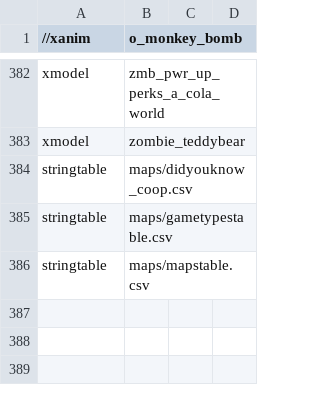
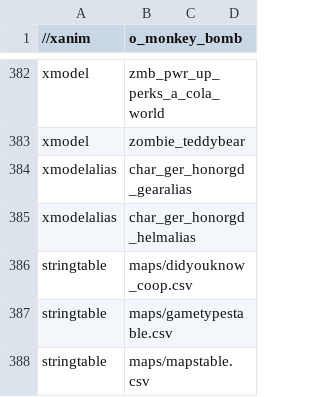
Before and after one commit to Keyware-Digital/NDU-Reloaded, a CSV file: mod.csv, drawn as a sheet; only a part is shown, gaps mark what is left out.

```diff
--- a/mod.csv
+++ b/mod.csv
@@ -383,2 +383,4 @@ xmodel,zmb_pwr_up_perks_a_cola_world
 xmodel,zombie_teddybear
+xmodelalias,char_ger_honorgd_gearalias
+xmodelalias,char_ger_honorgd_helmalias
 stringtable,maps/didyouknow_coop.csv
```
Also changed, not shown: 16 other files.
